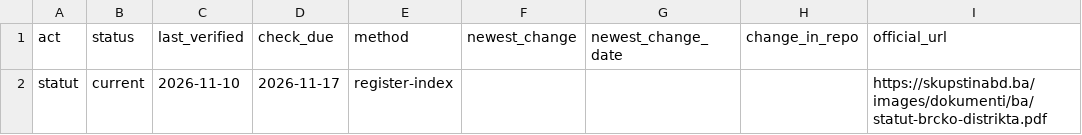
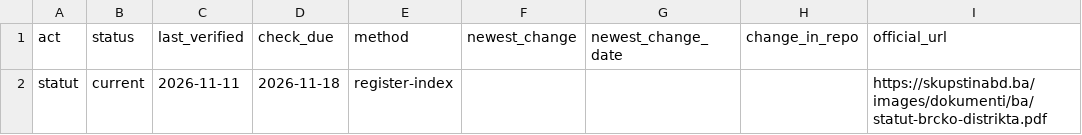
Before and after one commit to lexifina/bosnia-brcko-law, a CSV file: data/freshness/statut/undated.csv, drawn as a sheet.

Commit message:
Freshness: checked against the official source on 2026-11-11
Checked against the official sources: 2026-11-11; 100% of acts verified in the last 7 days, 100% in the last 30 ([data/freshness.json](data/freshness.json)).

```diff
--- a/data/freshness/statut/undated.csv
+++ b/data/freshness/statut/undated.csv
@@ -1,2 +1,2 @@
 act,status,last_verified,check_due,method,newest_change,newest_change_date,change_in_repo,official_url
-statut,current,2026-11-10,2026-11-17,register-index,,,,https://skupstinabd.ba/images/dokumenti/ba/statut-brcko-distrikta.pdf
+statut,current,2026-11-11,2026-11-18,register-index,,,,https://skupstinabd.ba/images/dokumenti/ba/statut-brcko-distrikta.pdf
```
Also changed, not shown: data/freshness/zakon/2000.csv, data/freshness/zakon/2002.csv, 19 other files.
